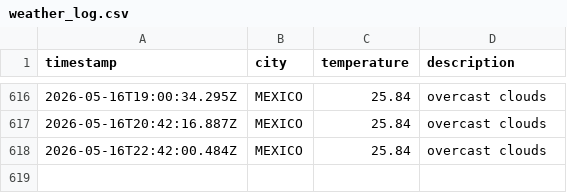
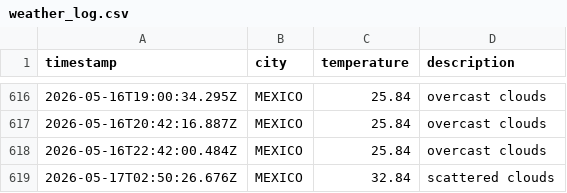
Before and after one commit to Tanjya/weatherAppJS, a CSV file: data/weather_log.csv, drawn as a sheet; only a part is shown, gaps mark what is left out; the diff names each change by its address in the sheet, - before the commit and + after, or states it on an @@ line.

```diff
--- a/data/weather_log.csv
+++ b/data/weather_log.csv
+row 619: 2026-05-17T02:50:26.676Z | MEXICO | 32.84 | scattered clouds
```
Also changed, not shown: 1 other file.
